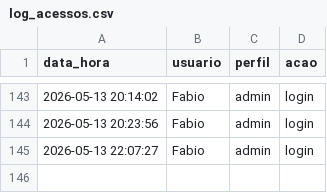
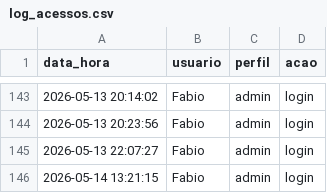
Before and after one commit to fabioser-ai/dragagem-app, a CSV file: data/log_acessos.csv, drawn as a sheet; only a part is shown, gaps mark what is left out; the diff names each change by its address in the sheet, - before the commit and + after, or states it on an @@ line.

Commit message:
Update data/log_acessos.csv

```diff
--- a/data/log_acessos.csv
+++ b/data/log_acessos.csv
+row 146: 2026-05-14 13:21:15 | Fabio | admin | login
```
